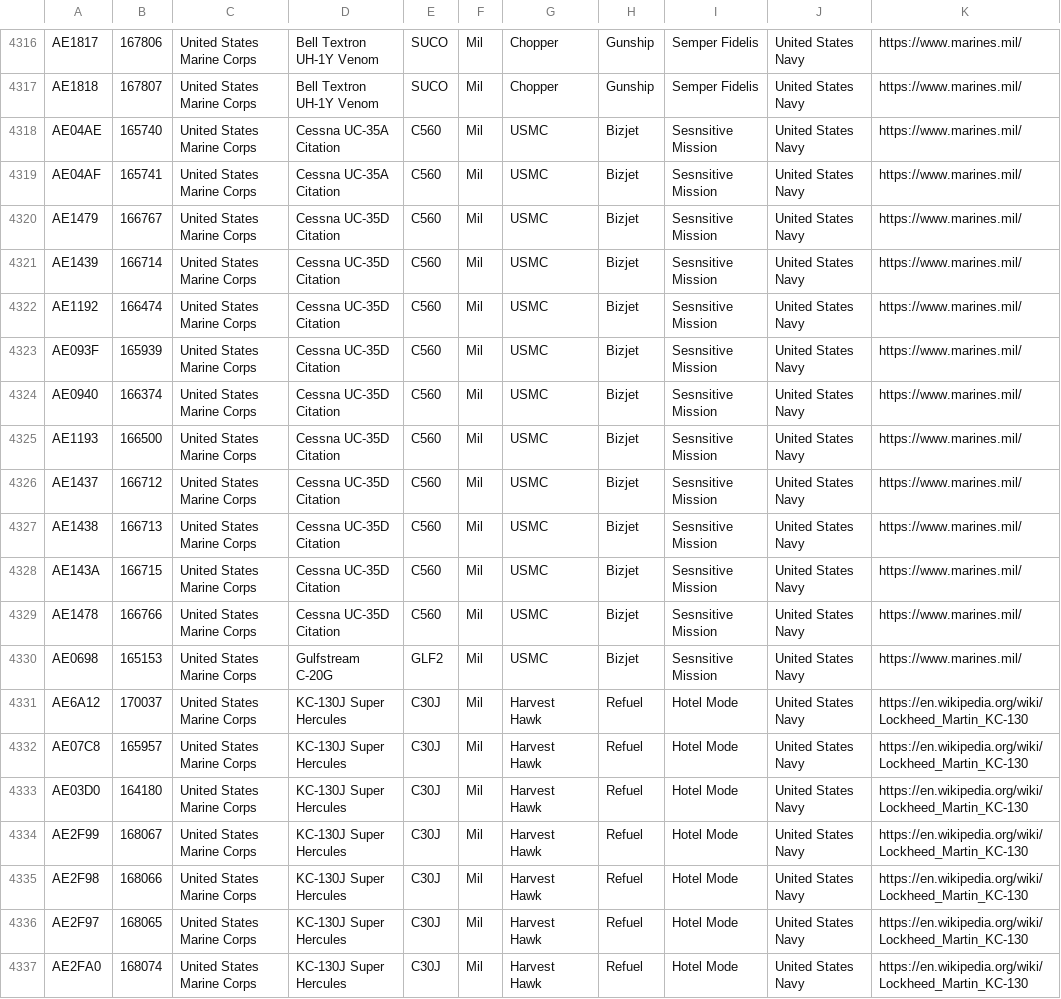
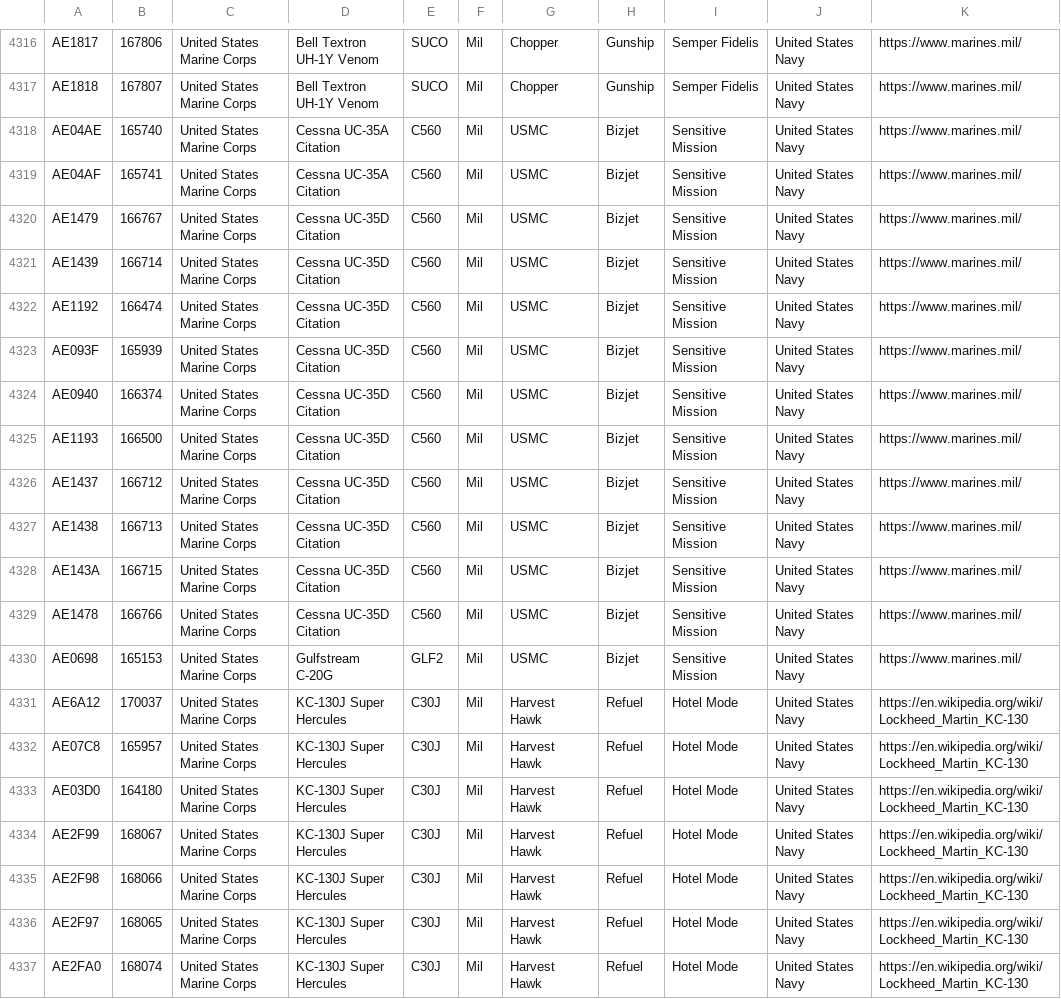
Before and after one commit to sdr-enthusiasts/plane-alert-db, a CSV file: plane-alert-mil.csv, drawn as a sheet; only a part is shown, gaps mark what is left out.

```diff
--- a/plane-alert-mil.csv
+++ b/plane-alert-mil.csv
@@ -4317,15 +4317,15 @@ AE1817,167806,United States Marine Corps,Bell Textron UH-1Y Venom,SUCO,Mil,Chopp
 AE1818,167807,United States Marine Corps,Bell Textron UH-1Y Venom,SUCO,Mil,Chopper,Gunship,Semper Fidelis,United States Navy,https://www.marines.mil/
-AE04AE,165740,United States Marine Corps,Cessna UC-35A Citation,C560,Mil,USMC,Bizjet,Sesnsitive Mission,United States Navy,https://www.marines.mil/
-AE04AF,165741,United States Marine Corps,Cessna UC-35A Citation,C560,Mil,USMC,Bizjet,Sesnsitive Mission,United States Navy,https://www.marines.mil/
-AE1479,166767,United States Marine Corps,Cessna UC-35D Citation,C560,Mil,USMC,Bizjet,Sesnsitive Mission,United States Navy,https://www.marines.mil/
-AE1439,166714,United States Marine Corps,Cessna UC-35D Citation,C560,Mil,USMC,Bizjet,Sesnsitive Mission,United States Navy,https://www.marines.mil/
-AE1192,166474,United States Marine Corps,Cessna UC-35D Citation,C560,Mil,USMC,Bizjet,Sesnsitive Mission,United States Navy,https://www.marines.mil/
-AE093F,165939,United States Marine Corps,Cessna UC-35D Citation,C560,Mil,USMC,Bizjet,Sesnsitive Mission,United States Navy,https://www.marines.mil/
-AE0940,166374,United States Marine Corps,Cessna UC-35D Citation,C560,Mil,USMC,Bizjet,Sesnsitive Mission,United States Navy,https://www.marines.mil/
-AE1193,166500,United States Marine Corps,Cessna UC-35D Citation,C560,Mil,USMC,Bizjet,Sesnsitive Mission,United States Navy,https://www.marines.mil/
-AE1437,166712,United States Marine Corps,Cessna UC-35D Citation,C560,Mil,USMC,Bizjet,Sesnsitive Mission,United States Navy,https://www.marines.mil/
-AE1438,166713,United States Marine Corps,Cessna UC-35D Citation,C560,Mil,USMC,Bizjet,Sesnsitive Mission,United States Navy,https://www.marines.mil/
-AE143A,166715,United States Marine Corps,Cessna UC-35D Citation,C560,Mil,USMC,Bizjet,Sesnsitive Mission,United States Navy,https://www.marines.mil/
-AE1478,166766,United States Marine Corps,Cessna UC-35D Citation,C560,Mil,USMC,Bizjet,Sesnsitive Mission,United States Navy,https://www.marines.mil/
-AE0698,165153,United States Marine Corps,Gulfstream C-20G,GLF2,Mil,USMC,Bizjet,Sesnsitive Mission,United States Navy,https://www.marines.mil/
+AE04AE,165740,United States Marine Corps,Cessna UC-35A Citation,C560,Mil,USMC,Bizjet,Sensitive Mission,United States Navy,https://www.marines.mil/
+AE04AF,165741,United States Marine Corps,Cessna UC-35A Citation,C560,Mil,USMC,Bizjet,Sensitive Mission,United States Navy,https://www.marines.mil/
+AE1479,166767,United States Marine Corps,Cessna UC-35D Citation,C560,Mil,USMC,Bizjet,Sensitive Mission,United States Navy,https://www.marines.mil/
+AE1439,166714,United States Marine Corps,Cessna UC-35D Citation,C560,Mil,USMC,Bizjet,Sensitive Mission,United States Navy,https://www.marines.mil/
+AE1192,166474,United States Marine Corps,Cessna UC-35D Citation,C560,Mil,USMC,Bizjet,Sensitive Mission,United States Navy,https://www.marines.mil/
+AE093F,165939,United States Marine Corps,Cessna UC-35D Citation,C560,Mil,USMC,Bizjet,Sensitive Mission,United States Navy,https://www.marines.mil/
+AE0940,166374,United States Marine Corps,Cessna UC-35D Citation,C560,Mil,USMC,Bizjet,Sensitive Mission,United States Navy,https://www.marines.mil/
+AE1193,166500,United States Marine Corps,Cessna UC-35D Citation,C560,Mil,USMC,Bizjet,Sensitive Mission,United States Navy,https://www.marines.mil/
+AE1437,166712,United States Marine Corps,Cessna UC-35D Citation,C560,Mil,USMC,Bizjet,Sensitive Mission,United States Navy,https://www.marines.mil/
+AE1438,166713,United States Marine Corps,Cessna UC-35D Citation,C560,Mil,USMC,Bizjet,Sensitive Mission,United States Navy,https://www.marines.mil/
+AE143A,166715,United States Marine Corps,Cessna UC-35D Citation,C560,Mil,USMC,Bizjet,Sensitive Mission,United States Navy,https://www.marines.mil/
+AE1478,166766,United States Marine Corps,Cessna UC-35D Citation,C560,Mil,USMC,Bizjet,Sensitive Mission,United States Navy,https://www.marines.mil/
+AE0698,165153,United States Marine Corps,Gulfstream C-20G,GLF2,Mil,USMC,Bizjet,Sensitive Mission,United States Navy,https://www.marines.mil/
 AE6A12,170037,United States Marine Corps,KC-130J Super Hercules,C30J,Mil,Harvest Hawk,Refuel,Hotel Mode,United States Navy,https://en.wikipedia.org/wiki/Lockheed_Martin_KC-130
```
Also changed, not shown: 3 other files.
